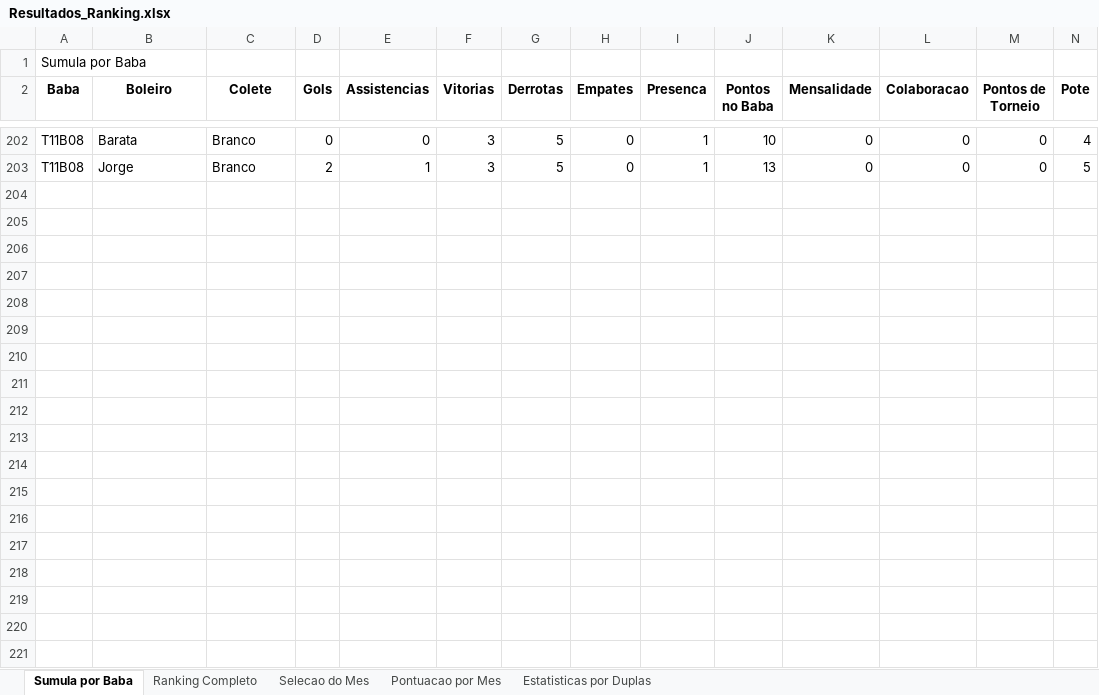
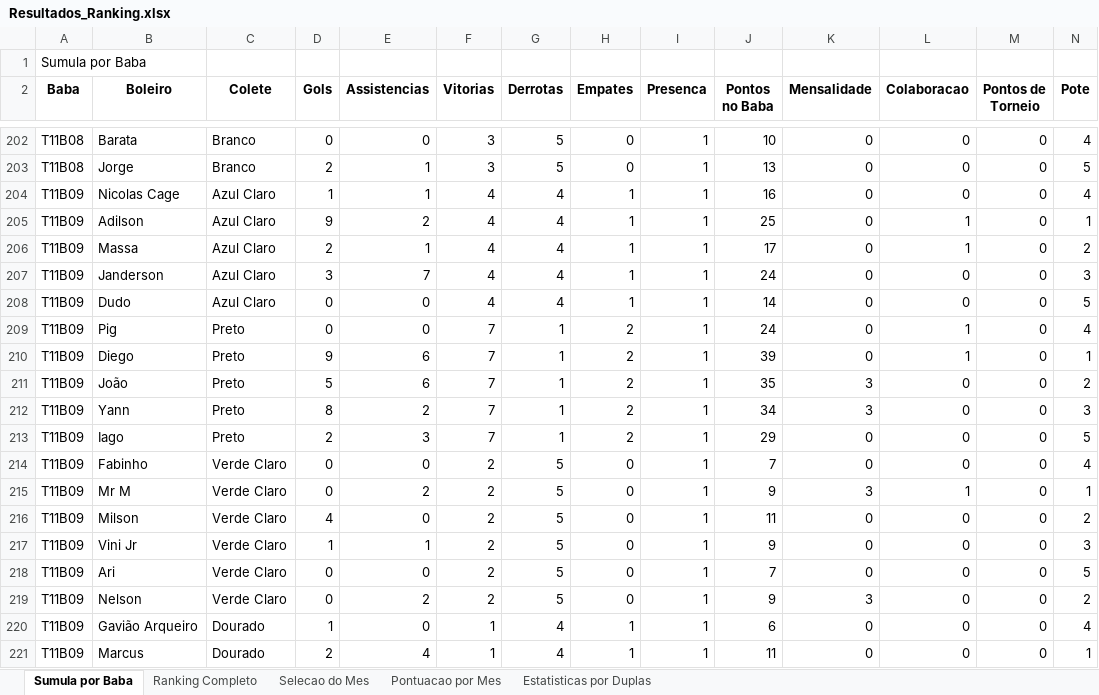
Before and after one commit to FlickFlash/associacao-futebol, an Excel workbook: Teste_1_Jogador_Completo/Resultados_Ranking.xlsx, sheet Sumula por Baba, drawn as a sheet; only a part is shown, gaps mark what is left out; values as stored, in another font and other column widths than the file's, no borders; rows hold the shown columns only; the diff covers the shown part only; the diff names each change by its address in the sheet, - before the commit and + after, or states it on an @@ line.

Commit message:
Preenchimento de dados do baba T11B10

```diff
--- a/Teste_1_Jogador_Completo/Resultados_Ranking.xlsx (sheet Sumula por Baba)
+++ b/Teste_1_Jogador_Completo/Resultados_Ranking.xlsx (sheet Sumula por Baba)
+row 204: T11B09 | Nicolas Cage | Azul Claro | 1 | 1 | 4 | 4 | 1 | 1 | 16 | 0 | 0 | 0 | 4
+row 205: T11B09 | Adilson | Azul Claro | 9 | 2 | 4 | 4 | 1 | 1 | 25 | 0 | 1 | 0 | 1
+row 206: T11B09 | Massa | Azul Claro | 2 | 1 | 4 | 4 | 1 | 1 | 17 | 0 | 1 | 0 | 2
+row 207: T11B09 | Janderson | Azul Claro | 3 | 7 | 4 | 4 | 1 | 1 | 24 | 0 | 0 | 0 | 3
+row 208: T11B09 | Dudo | Azul Claro | 0 | 0 | 4 | 4 | 1 | 1 | 14 | 0 | 0 | 0 | 5
+row 209: T11B09 | Pig | Preto | 0 | 0 | 7 | 1 | 2 | 1 | 24 | 0 | 1 | 0 | 4
+row 210: T11B09 | Diego | Preto | 9 | 6 | 7 | 1 | 2 | 1 | 39 | 0 | 1 | 0 | 1
+row 211: T11B09 | João | Preto | 5 | 6 | 7 | 1 | 2 | 1 | 35 | 3 | 0 | 0 | 2
+row 212: T11B09 | Yann | Preto | 8 | 2 | 7 | 1 | 2 | 1 | 34 | 3 | 0 | 0 | 3
+row 213: T11B09 | Iago | Preto | 2 | 3 | 7 | 1 | 2 | 1 | 29 | 0 | 0 | 0 | 5
+row 214: T11B09 | Fabinho | Verde Claro | 0 | 0 | 2 | 5 | 0 | 1 | 7 | 0 | 0 | 0 | 4
+row 215: T11B09 | Mr M | Verde Claro | 0 | 2 | 2 | 5 | 0 | 1 | 9 | 3 | 1 | 0 | 1
+row 216: T11B09 | Milson | Verde Claro | 4 | 0 | 2 | 5 | 0 | 1 | 11 | 0 | 0 | 0 | 2
+row 217: T11B09 | Vini Jr | Verde Claro | 1 | 1 | 2 | 5 | 0 | 1 | 9 | 0 | 0 | 0 | 3
+row 218: T11B09 | Ari | Verde Claro | 0 | 0 | 2 | 5 | 0 | 1 | 7 | 0 | 0 | 0 | 5
+row 219: T11B09 | Nelson | Verde Claro | 0 | 2 | 2 | 5 | 0 | 1 | 9 | 3 | 0 | 0 | 2
+row 220: T11B09 | Gavião Arqueiro | Dourado | 1 | 0 | 1 | 4 | 1 | 1 | 6 | 0 | 0 | 0 | 4
+row 221: T11B09 | Marcus | Dourado | 2 | 4 | 1 | 4 | 1 | 1 | 11 | 0 | 0 | 0 | 1
```
Also changed, not shown: 31 added rows and 17 edited cells elsewhere in this sheet, sheet Estatisticas por Duplas, sheet Ranking Completo, sheet Pontuacao por Mes, sheet Selecao do Mes, 1 other file.
